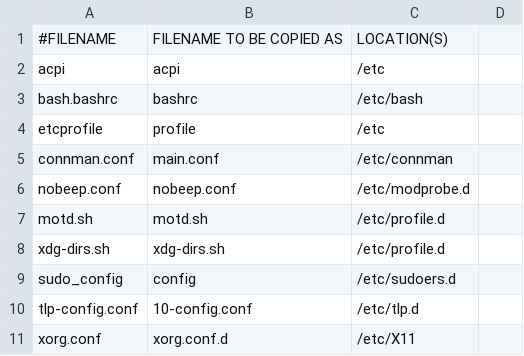
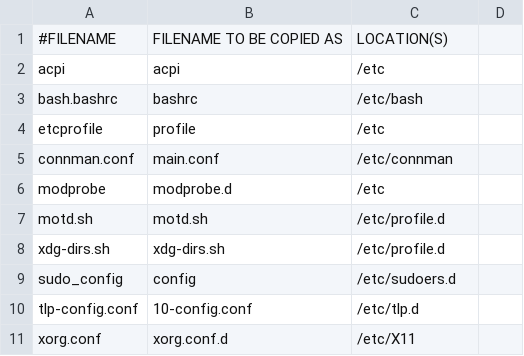
Before and after one commit to royarg02/user_files, a CSV file: deploy_files.csv, drawn as a sheet; only a part is shown; removed rows and columns are numbered as before the commit, all else as after; the diff names each change by its address in the sheet, - before the commit and + after, or states it on an @@ line.

Commit message:
Create directory for modprobe configuration files

```diff
--- a/deploy_files.csv
+++ b/deploy_files.csv
-row 6: nobeep.conf | nobeep.conf | /etc/modprobe.d
+row 6: modprobe | modprobe.d | /etc
```
Also changed, not shown: 1 other file.
